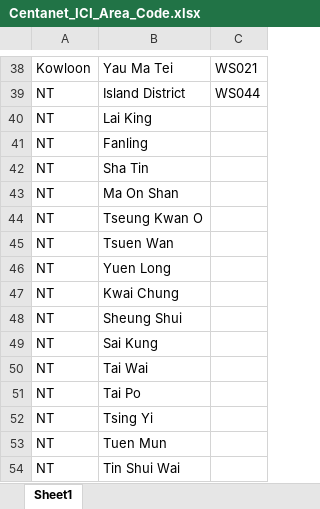
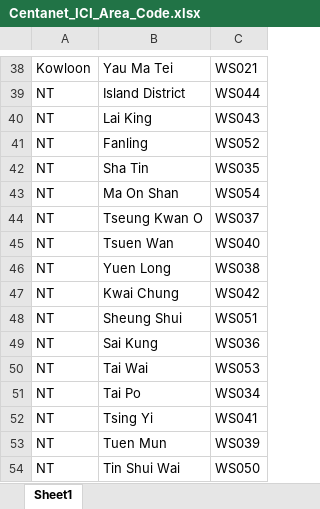
Before and after one commit to yutsang/web-scraping, an Excel workbook: Centanet_ICI_Area_Code.xlsx, sheet Sheet1, drawn as a sheet; only a part is shown, gaps mark what is left out; values as stored, in another font and other column widths than the file's, no borders; the diff names each change by its address in the sheet, - before the commit and + after, or states it on an @@ line.

```diff
--- a/Centanet_ICI_Area_Code.xlsx (sheet Sheet1)
+++ b/Centanet_ICI_Area_Code.xlsx (sheet Sheet1)
-C40: (empty)
+C40: WS043
-C41: (empty)
+C41: WS052
-C42: (empty)
+C42: WS035
-C43: (empty)
+C43: WS054
-C44: (empty)
+C44: WS037
-C45: (empty)
+C45: WS040
-C46: (empty)
+C46: WS038
-C47: (empty)
+C47: WS042
-C48: (empty)
+C48: WS051
-C49: (empty)
+C49: WS036
-C50: (empty)
+C50: WS053
-C51: (empty)
+C51: WS034
-C52: (empty)
+C52: WS041
-C53: (empty)
+C53: WS039
-C54: (empty)
+C54: WS050
```
Also changed, not shown: 4 other files.
